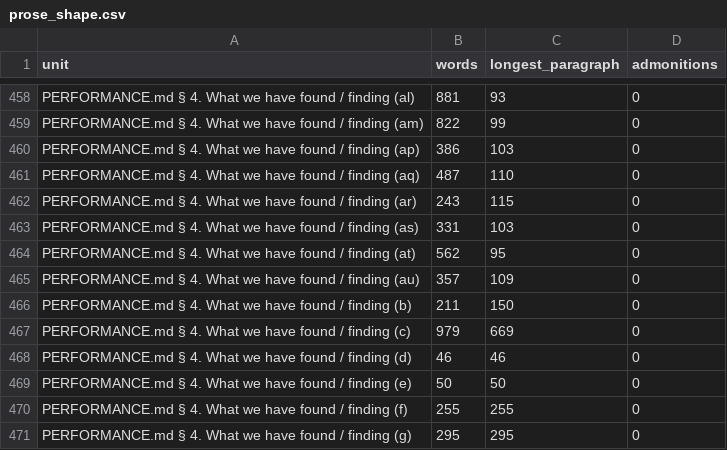
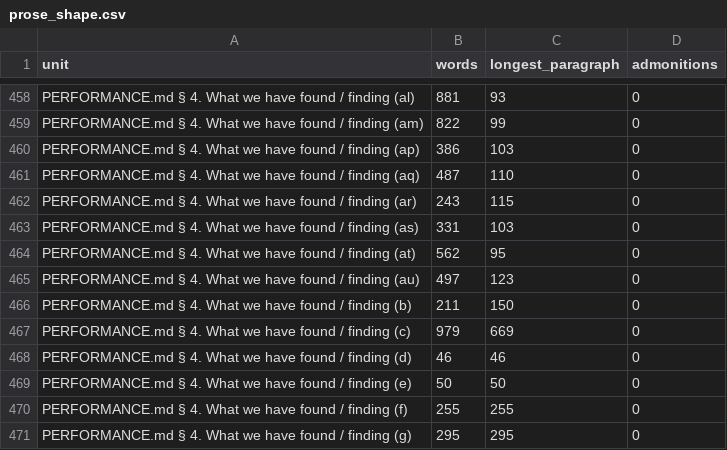
Before and after one commit to GrigorySarnitsky/GBGPeriodicFields.jl, a CSV file: docs/prose_shape.csv, drawn as a sheet; only a part is shown, gaps mark what is left out.

```diff
--- a/docs/prose_shape.csv
+++ b/docs/prose_shape.csv
@@ -464,3 +464,3 @@ unit,words,longest_paragraph,admonitions
 "PERFORMANCE.md § 4. What we have found / finding (at)",562,95,0
-"PERFORMANCE.md § 4. What we have found / finding (au)",357,109,0
+"PERFORMANCE.md § 4. What we have found / finding (au)",497,123,0
 "PERFORMANCE.md § 4. What we have found / finding (b)",211,150,0
```
